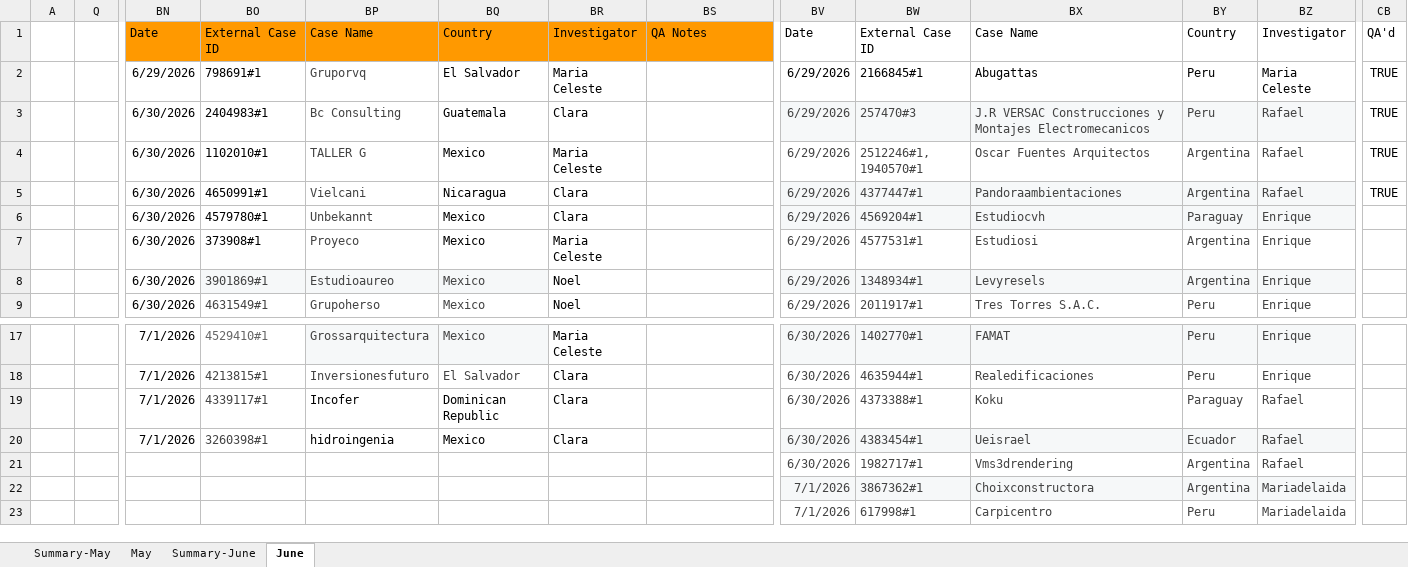
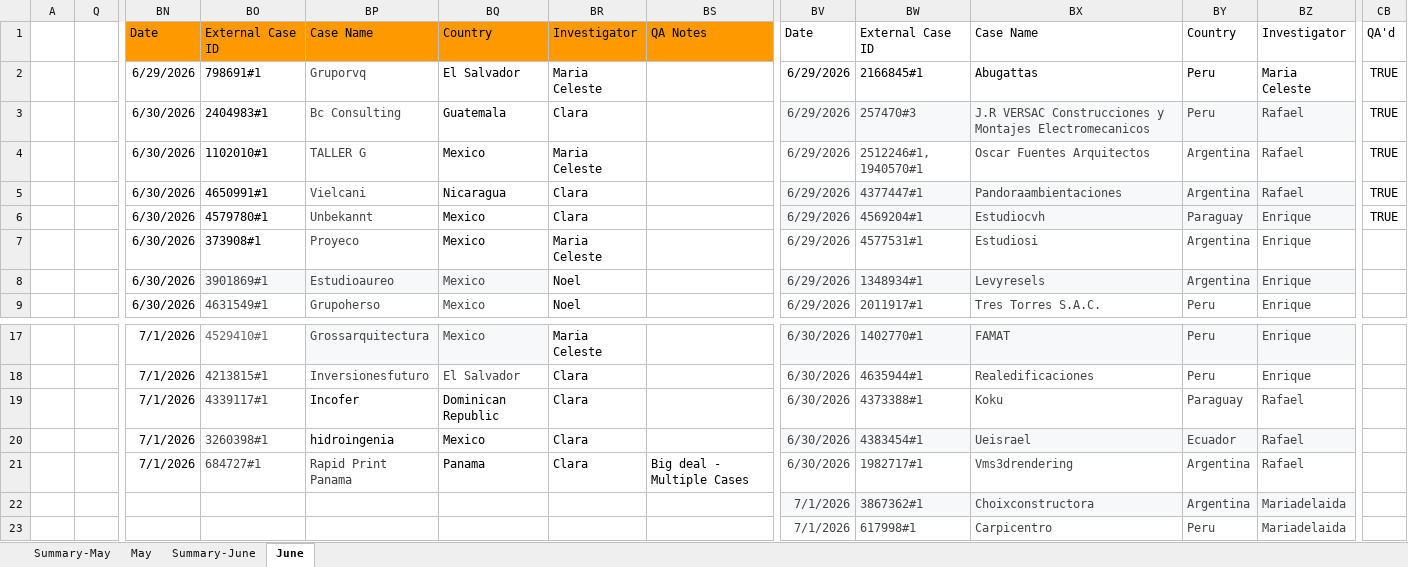
Before and after one commit to Jesus-Ameneiro/latam-dashboard, an Excel workbook: data/LATAM_Internal_Case_Revision.xlsx, sheet June, drawn as a sheet; only a part is shown, gaps mark what is left out; values as stored, in another font and other column widths than the file's, no borders; charts and pictures and conditional formats and table styles not drawn; removed rows and columns are numbered as before the commit, all else as after; rows hold the shown columns only; the diff names each change by its address in the sheet, - before the commit and + after, or states it on an @@ line.

Commit message:
Auto-upload: LATAM Case Revision xlsx [2026-07-01 16:34]

```diff
--- a/data/LATAM_Internal_Case_Revision.xlsx (sheet June)
+++ b/data/LATAM_Internal_Case_Revision.xlsx (sheet June)
-CB6: (empty)
+CB6: TRUE
-row 21:  |  |  |  |  |  |  |  | 6/30/2026 | 1982717#1 | Vms3drendering | Argentina | Rafael
+row 21:  |  | 7/1/2026 | 684727#1 | Rapid Print Panama | Panama | Clara | Big deal - Multiple Cases | 6/30/2026 | 1982717#1 | Vms3drendering | Argentina | Rafael
```
Also changed, not shown: sheet Summary-June.
